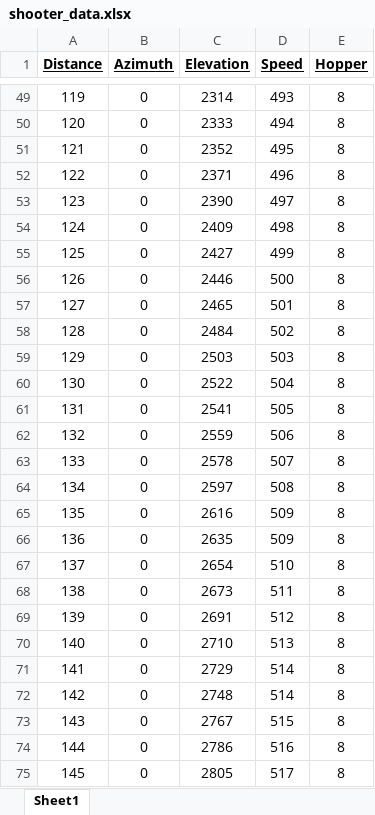
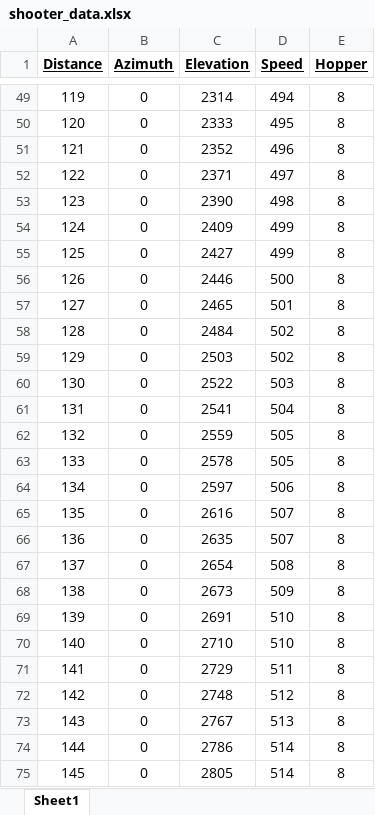
Before and after one commit to strykeforce/steamworks, an Excel workbook: conf/shooter_data.xlsx, sheet Sheet1, drawn as a sheet; only a part is shown, gaps mark what is left out; values as stored, in another font and other column widths than the file's, no borders; the diff covers the shown part only; the diff names each change by its address in the sheet, - before the commit and + after, or states it on an @@ line.

```diff
--- a/conf/shooter_data.xlsx (sheet Sheet1)
+++ b/conf/shooter_data.xlsx (sheet Sheet1)
-D49 (Speed): 493
+D49 (Speed): 494
-D50 (Speed): 494
+D50 (Speed): 495
-D51 (Speed): 495
+D51 (Speed): 496
-D52 (Speed): 496
+D52 (Speed): 497
-D53 (Speed): 497
+D53 (Speed): 498
-D54 (Speed): 498
+D54 (Speed): 499
-D59 (Speed): 503
+D59 (Speed): 502
-D60 (Speed): 504
+D60 (Speed): 503
-D61 (Speed): 505
+D61 (Speed): 504
-D62 (Speed): 506
+D62 (Speed): 505
-D63 (Speed): 507
+D63 (Speed): 505
-D64 (Speed): 508
+D64 (Speed): 506
-D65:D66 (Speed): 509
+D65:D66 (Speed): 507
-D67 (Speed): 510
+D67 (Speed): 508
-D68 (Speed): 511
+D68 (Speed): 509
-D69 (Speed): 512
+D69 (Speed): 510
-D70 (Speed): 513
+D70 (Speed): 510
-D71 (Speed): 514
+D71 (Speed): 511
-D72 (Speed): 514
+D72 (Speed): 512
-D73 (Speed): 515
+D73 (Speed): 513
-D74 (Speed): 516
+D74 (Speed): 514
-D75 (Speed): 517
+D75 (Speed): 514
```
Also changed, not shown: 60 removed rows and 68 edited cells elsewhere in this sheet, 3 other files.
